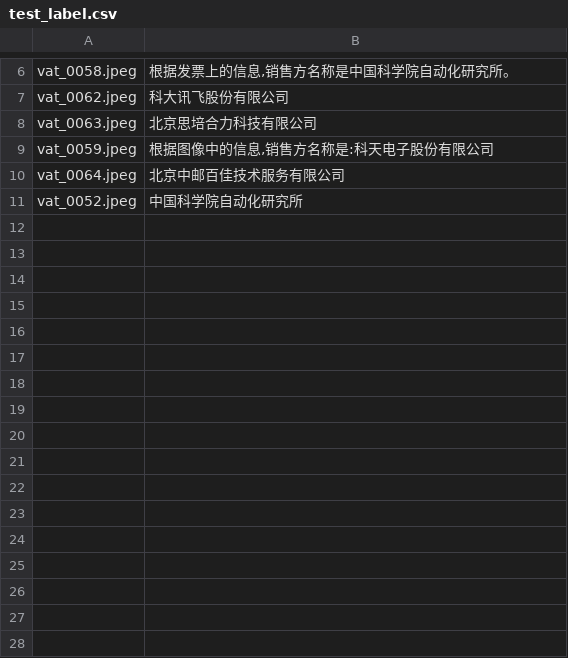
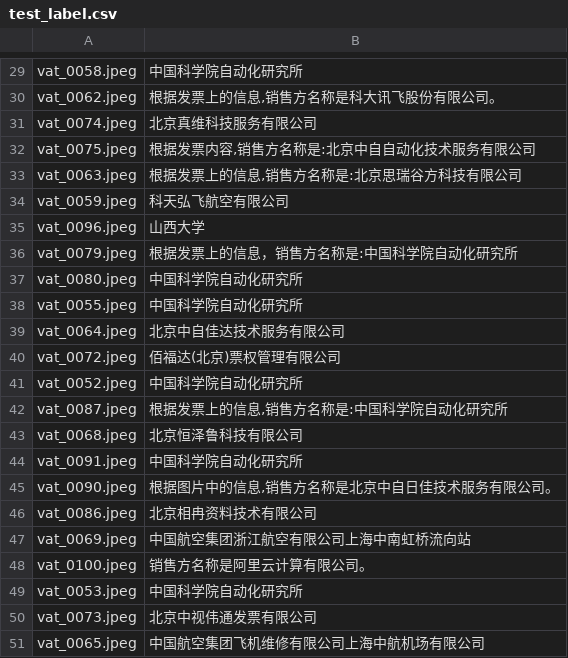
Before and after one commit to nimysan/CustomModel, a CSV file: data/label_data/test_label.csv, drawn as a sheet; only a part is shown, gaps mark what is left out; addresses are those after the commit; the diff covers the shown part only; the diff names each change by its address in the sheet, - before the commit and + after, or states it on an @@ line.

```diff
--- a/data/label_data/test_label.csv
+++ b/data/label_data/test_label.csv
-B29: 根据发票上的信息,销售方名称是中国科学院自动化研究所。
+B29: 中国科学院自动化研究所
-B30: 科大讯飞股份有限公司
+B30: 根据发票上的信息,销售方名称是科大讯飞股份有限公司。
+row 31: vat_0074.jpeg | 北京真维科技服务有限公司
+row 32: vat_0075.jpeg | 根据发票内容,销售方名称是:北京中自自动化技术服务有限公司
-B33: 北京思培合力科技有限公司
+B33: 根据发票上的信息,销售方名称是:北京思瑞谷方科技有限公司
-B34: 根据图像中的信息,销售方名称是:科天电子股份有限公司
+B34: 科天弘飞航空有限公司
+row 35: vat_0096.jpeg | 山西大学
+row 36: vat_0079.jpeg | 根据发票上的信息，销售方名称是:中国科学院自动化研究所
+row 37: vat_0080.jpeg | 中国科学院自动化研究所
+row 38: vat_0055.jpeg | 中国科学院自动化研究所
-B39: 北京中邮百佳技术服务有限公司
+B39: 北京中自佳达技术服务有限公司
+row 40: vat_0072.jpeg | 佰福达(北京)票权管理有限公司
+row 42: vat_0087.jpeg | 根据发票上的信息,销售方名称是:中国科学院自动化研究所
+row 43: vat_0068.jpeg | 北京恒泽鲁科技有限公司
+row 44: vat_0091.jpeg | 中国科学院自动化研究所
+row 45: vat_0090.jpeg | 根据图片中的信息,销售方名称是北京中自日佳技术服务有限公司。
+row 46: vat_0086.jpeg | 北京相冉资料技术有限公司
+row 47: vat_0069.jpeg | 中国航空集团浙江航空有限公司上海中南虹桥流向站
+row 48: vat_0100.jpeg | 销售方名称是阿里云计算有限公司。
+row 49: vat_0053.jpeg | 中国科学院自动化研究所
+row 50: vat_0073.jpeg | 北京中视伟通发票有限公司
+row 51: vat_0065.jpeg | 中国航空集团飞机维修有限公司上海中航机场有限公司
```
Also changed, not shown: 23 added rows and 2 edited cells elsewhere in this file, data/label_data/train_label.csv, 12 other files.
